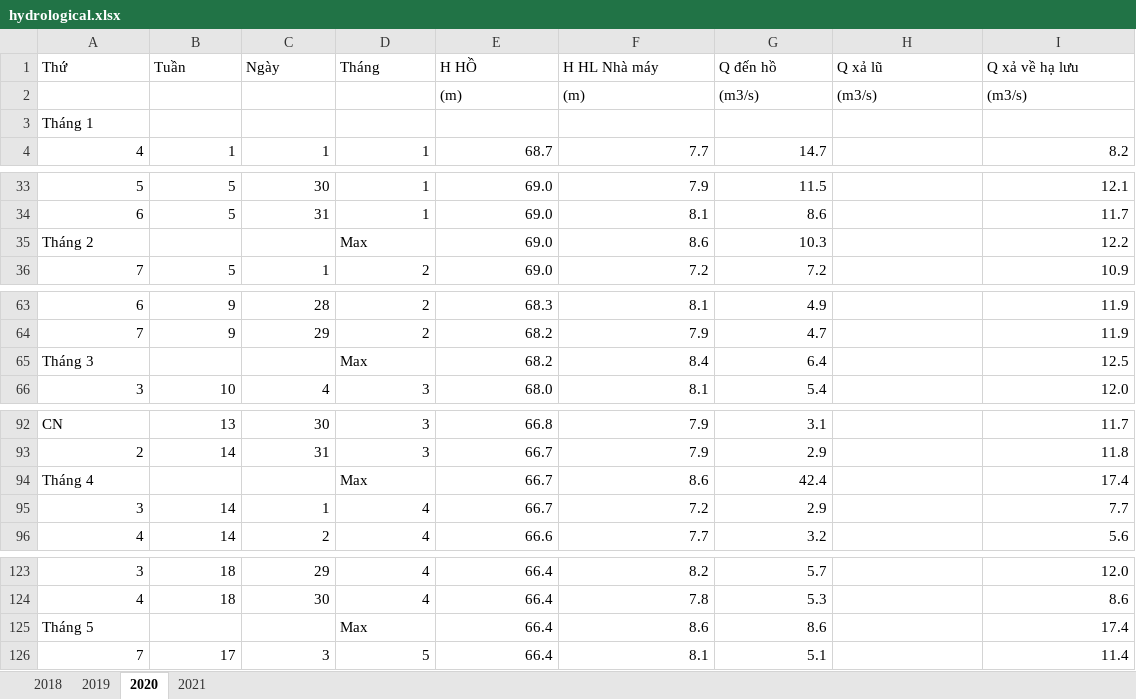
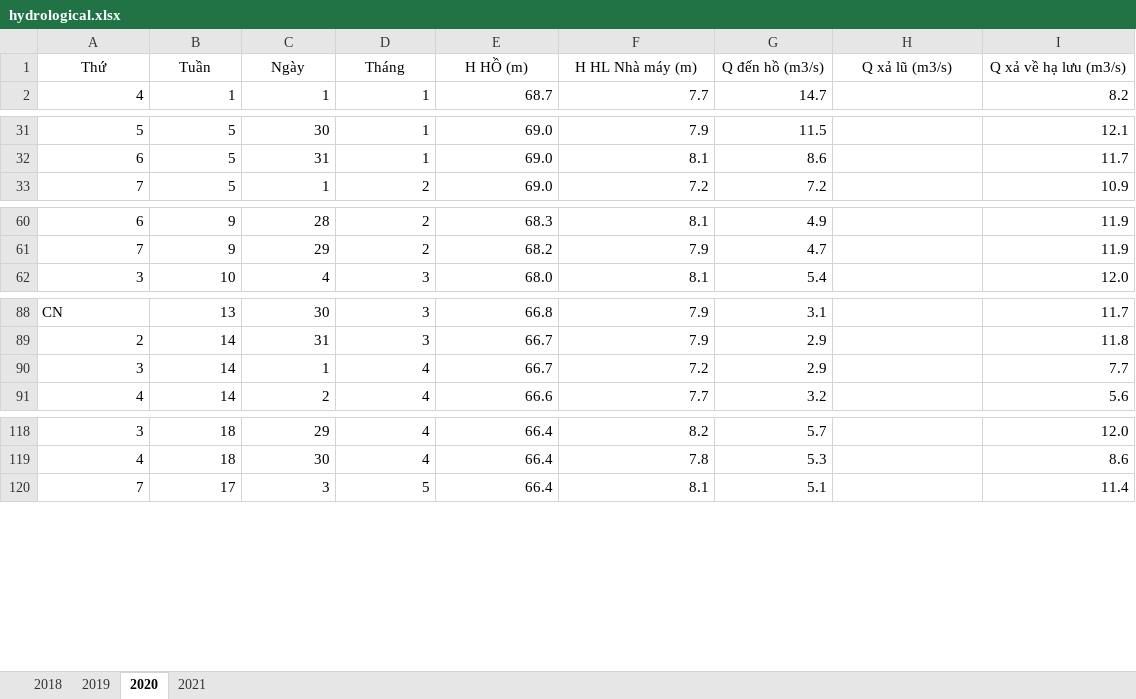
Before and after one commit to chanelcolgate/hydroelectric-project, an Excel workbook: data/hydrological.xlsx, sheet 2020, drawn as a sheet; only a part is shown, gaps mark what is left out; values as stored, in another font and other column widths than the file's, no borders; the diff covers the shown part only; the diff names each change by its address in the sheet, - before the commit and + after, or states it on an @@ line.

```diff
--- a/data/hydrological.xlsx (sheet 2020)
+++ b/data/hydrological.xlsx (sheet 2020)
-A1:I1 alignment: left
+A1:I1 alignment: center
-E1: H HỒ
+E1: H HỒ (m)
-F1: H HL Nhà máy
+F1: H HL Nhà máy (m)
-G1: Q đến hồ
+G1: Q đến hồ (m3/s)
-H1: Q xả lũ
+H1: Q xả lũ (m3/s)
-I1: Q xả về hạ lưu
+I1: Q xả về hạ lưu (m3/s)
-row 2:  |  |  |  | (m) | (m) | (m3/s) | (m3/s) | (m3/s)
-row 3: Tháng 1
-row 35: Tháng 2 |  |  | Max | 69.0 | 8.6 | 10.3 |  | 12.2
-row 65: Tháng 3 |  |  | Max | 68.2 | 8.4 | 6.4 |  | 12.5
-row 94: Tháng 4 |  |  | Max | 66.7 | 8.6 | 42.4 |  | 17.4
-row 125: Tháng 5 |  |  | Max | 66.4 | 8.6 | 8.6 |  | 17.4
```
Also changed, not shown: 7 removed rows elsewhere in this sheet, sheet 2019, sheet 2018, sheet 2021, 5 other files.
